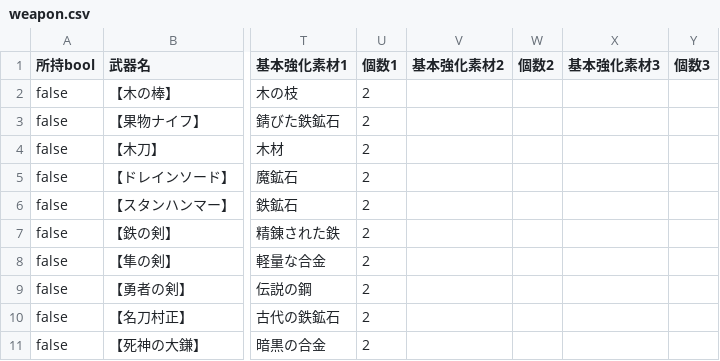
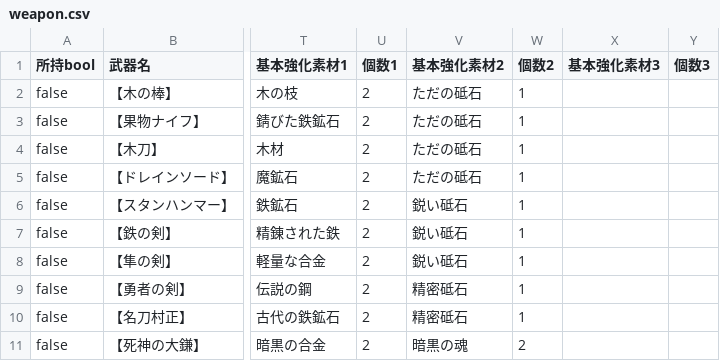
Before and after one commit to yuyuyu2118/golang-TypingApp-ongoing, a CSV file: assets/shop/weapon.csv, drawn as a sheet; only a part is shown, gaps mark what is left out; the diff names each change by its address in the sheet, - before the commit and + after, or states it on an @@ line.

```diff
--- a/assets/shop/weapon.csv
+++ b/assets/shop/weapon.csv
-V2:V5 (基本強化素材2): (empty)
+V2:V5 (基本強化素材2): ただの砥石
-W2:W10 (個数2): (empty)
+W2:W10 (個数2): 1
-V6:V8 (基本強化素材2): (empty)
+V6:V8 (基本強化素材2): 鋭い砥石
-V9:V10 (基本強化素材2): (empty)
+V9:V10 (基本強化素材2): 精密砥石
-V11 (基本強化素材2): (empty)
+V11 (基本強化素材2): 暗黒の魂
-W11 (個数2): (empty)
+W11 (個数2): 2
```
Also changed, not shown: assets/shop/accessory.csv, assets/shop/armor.csv, 9 other files.
